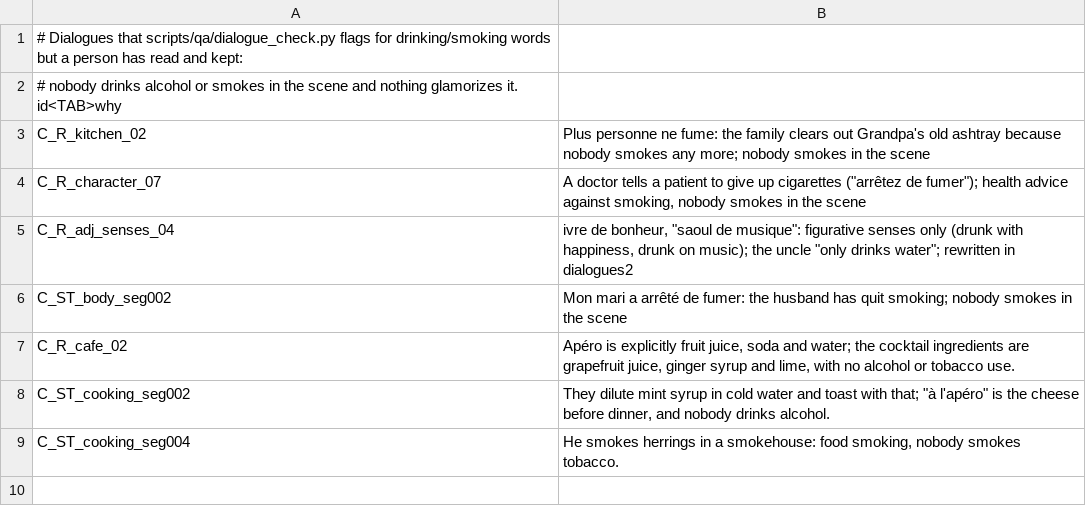
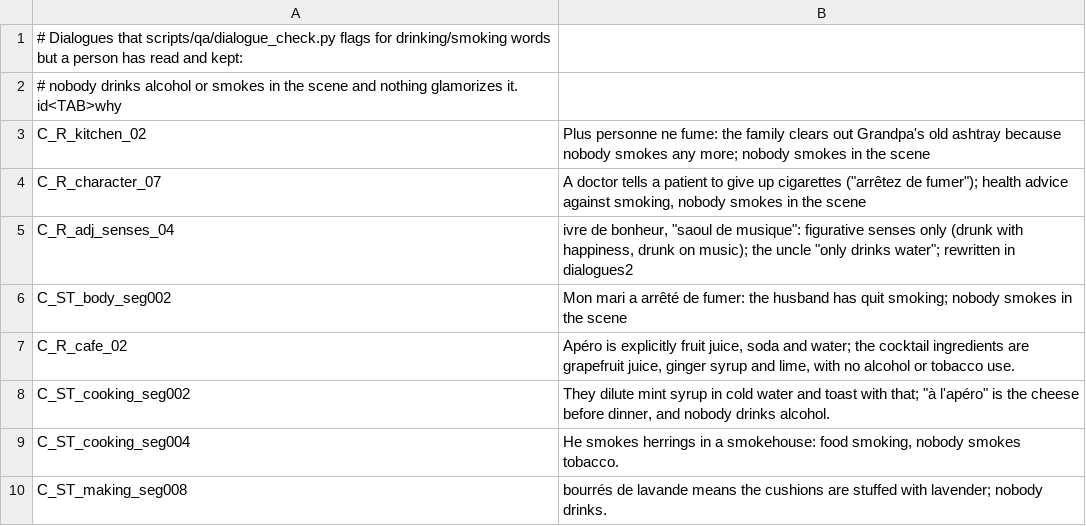
Before and after one commit to alexm-software/french, a TSV file: data/hooks/qa/dialogue_content_ok.tsv, drawn as a sheet.

```diff
--- a/data/hooks/qa/dialogue_content_ok.tsv
+++ b/data/hooks/qa/dialogue_content_ok.tsv
@@ -9 +9,2 @@ C_ST_cooking_seg002	They dilute mint syrup in cold water and toast with that; "
 C_ST_cooking_seg004	He smokes herrings in a smokehouse: food smoking, nobody smokes tobacco.
+C_ST_making_seg008	"bourrés de lavande" means the cushions are stuffed with lavender; nobody drinks.
```
Also changed, not shown: 32 other files.
